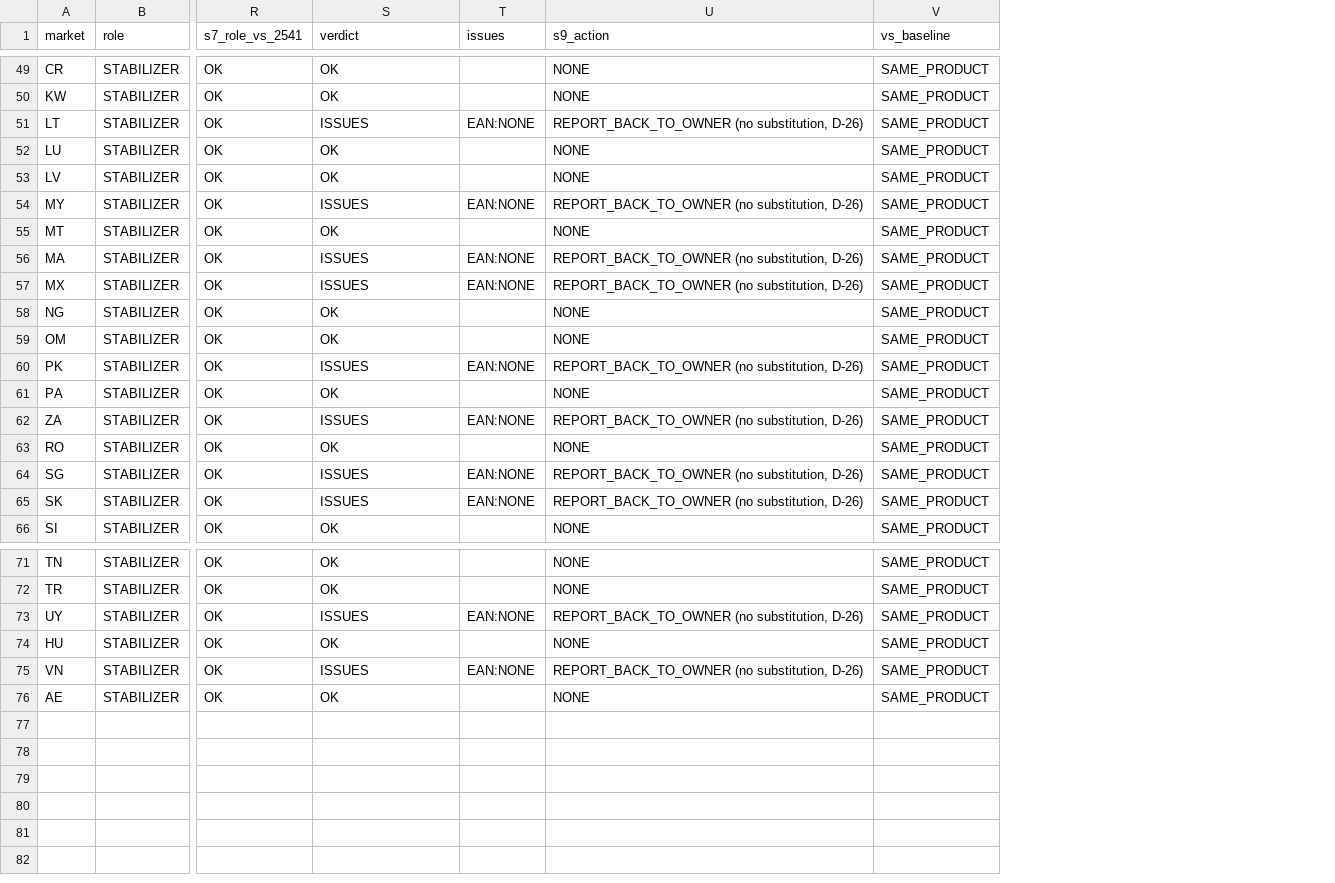
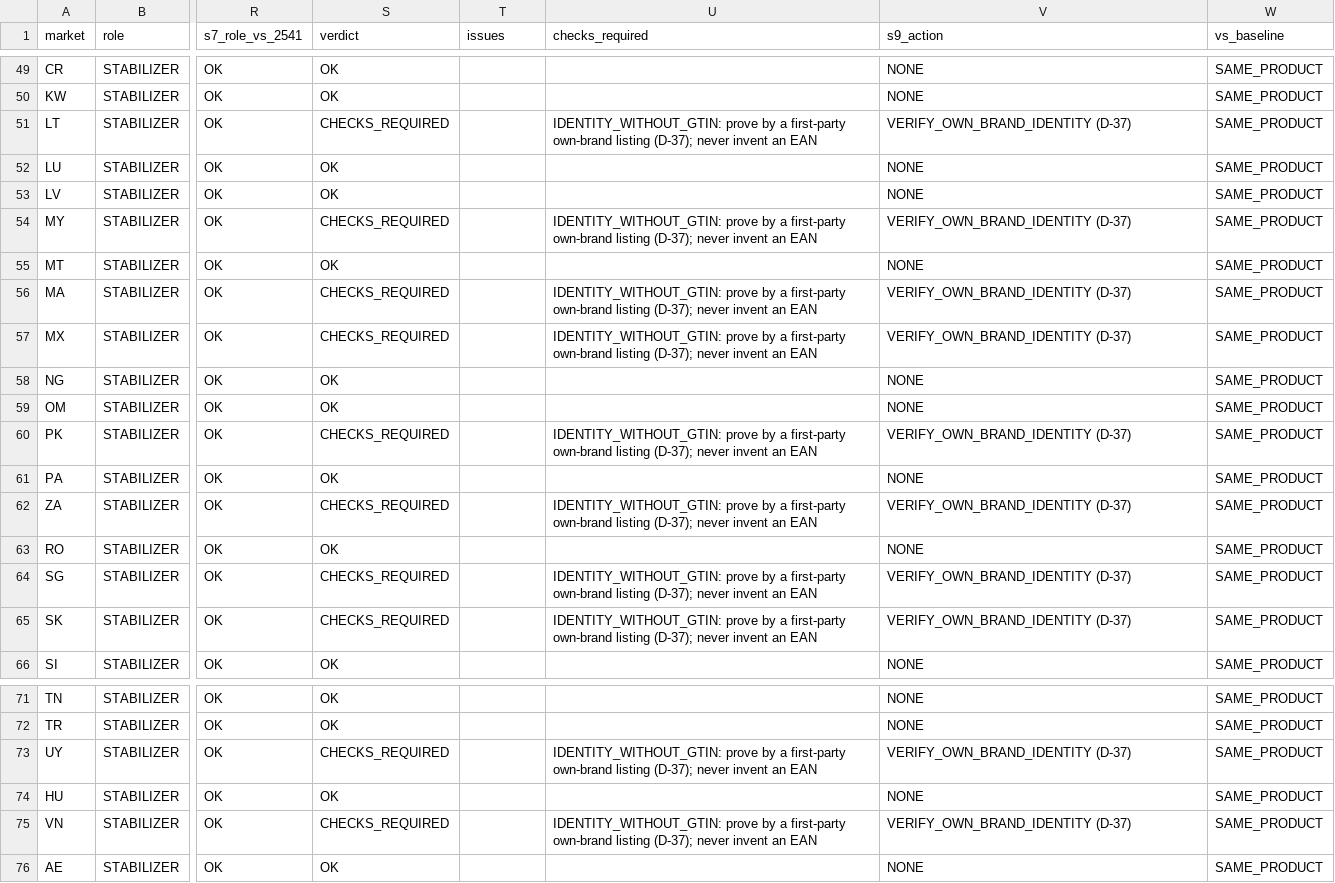
Before and after one commit to pinguinointelligence/pinguino-intelligence-v1, a CSV file: reports/a03/reconcile_working_v9_vs_v7.csv, drawn as a sheet; only a part is shown, gaps mark what is left out; addresses are those after the commit; the diff covers the shown part only; the diff names each change by its address in the sheet, - before the commit and + after, or states it on an @@ line.

```diff
--- a/reports/a03/reconcile_working_v9_vs_v7.csv
+++ b/reports/a03/reconcile_working_v9_vs_v7.csv
+column U (checks_required), rows 51-65: IDENTITY_WITHOUT_GTIN: prove by a first-party own-brand listing (D-37); never invent an EAN |  |  | IDENTITY_WITHOUT_GTIN: prove by a first-party own-brand listing (D-37); never invent an EAN |  | IDENTITY_WITHOUT_GTIN: prove by a first-party own-brand listing (D-37); never invent an EAN | IDENTITY_WITHOUT_GTIN: prove by a first-party own-brand listing (D-37); never invent an EAN |  |  | IDENTITY_WITHOUT_GTIN: prove by a first-party own-brand listing (D-37); never invent an EAN |  | IDENTITY_WITHOUT_GTIN: prove by a first-party own-brand listing (D-37); never invent an EAN |  | IDENTITY_WITHOUT_GTIN: prove by a first-party own-brand listing (D-37); never invent an EAN | IDENTITY_WITHOUT_GTIN: prove by a first-party own-brand listing (D-37); never invent an EAN; rows 73-75: IDENTITY_WITHOUT_GTIN: prove by a first-party own-brand listing (D-37); never invent an EAN |  | IDENTITY_WITHOUT_GTIN: prove by a first-party own-brand listing (D-37); never invent an EAN
-S51 (verdict): ISSUES
+S51 (verdict): CHECKS_REQUIRED
-T51 (issues): EAN:NONE
+T51 (issues): (empty)
-V51 (s9_action): REPORT_BACK_TO_OWNER (no substitution, D-26)
+V51 (s9_action): VERIFY_OWN_BRAND_IDENTITY (D-37)
-S54 (verdict): ISSUES
+S54 (verdict): CHECKS_REQUIRED
-T54 (issues): EAN:NONE
+T54 (issues): (empty)
-V54 (s9_action): REPORT_BACK_TO_OWNER (no substitution, D-26)
+V54 (s9_action): VERIFY_OWN_BRAND_IDENTITY (D-37)
-S56:S57 (verdict): ISSUES
+S56:S57 (verdict): CHECKS_REQUIRED
-T56:T57 (issues): EAN:NONE
+T56:T57 (issues): (empty)
-V56:V57 (s9_action): REPORT_BACK_TO_OWNER (no substitution, D-26)
+V56:V57 (s9_action): VERIFY_OWN_BRAND_IDENTITY (D-37)
-S60 (verdict): ISSUES
+S60 (verdict): CHECKS_REQUIRED
-T60 (issues): EAN:NONE
+T60 (issues): (empty)
-V60 (s9_action): REPORT_BACK_TO_OWNER (no substitution, D-26)
+V60 (s9_action): VERIFY_OWN_BRAND_IDENTITY (D-37)
-S62 (verdict): ISSUES
+S62 (verdict): CHECKS_REQUIRED
-T62 (issues): EAN:NONE
+T62 (issues): (empty)
-V62 (s9_action): REPORT_BACK_TO_OWNER (no substitution, D-26)
+V62 (s9_action): VERIFY_OWN_BRAND_IDENTITY (D-37)
-S64:S65 (verdict): ISSUES
+S64:S65 (verdict): CHECKS_REQUIRED
-T64:T65 (issues): EAN:NONE
+T64:T65 (issues): (empty)
-V64:V65 (s9_action): REPORT_BACK_TO_OWNER (no substitution, D-26)
+V64:V65 (s9_action): VERIFY_OWN_BRAND_IDENTITY (D-37)
-S73 (verdict): ISSUES
+S73 (verdict): CHECKS_REQUIRED
-T73 (issues): EAN:NONE
+T73 (issues): (empty)
-V73 (s9_action): REPORT_BACK_TO_OWNER (no substitution, D-26)
+V73 (s9_action): VERIFY_OWN_BRAND_IDENTITY (D-37)
-S75 (verdict): ISSUES
+S75 (verdict): CHECKS_REQUIRED
-T75 (issues): EAN:NONE
+T75 (issues): (empty)
-V75 (s9_action): REPORT_BACK_TO_OWNER (no substitution, D-26)
+V75 (s9_action): VERIFY_OWN_BRAND_IDENTITY (D-37)
```
Also changed, not shown: 42 edited cells elsewhere in this file, reports/a03/research_evidence_catalogue.csv, reports/a03/v9_tara_status_split.csv, 4 other files.
